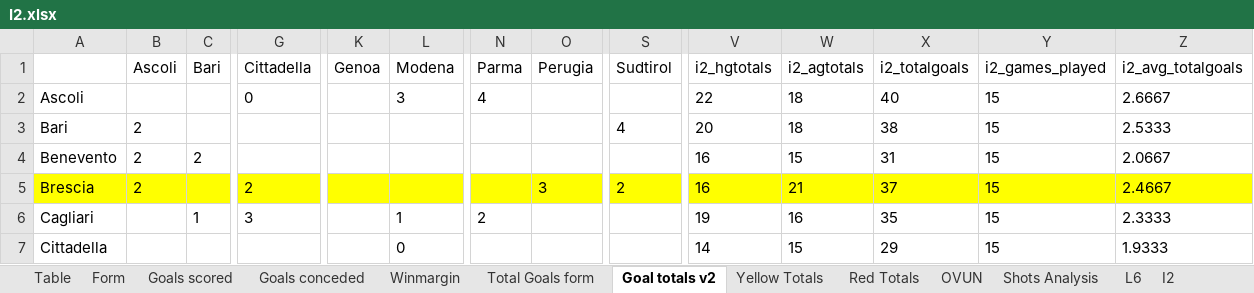
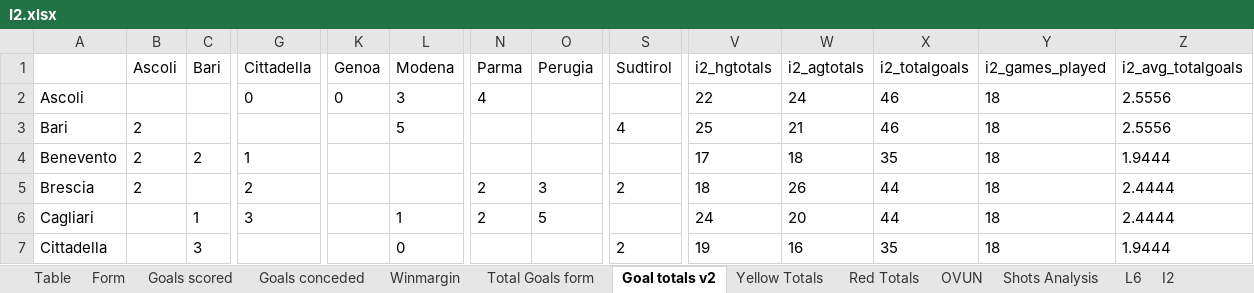
Before and after one commit to gitboyzorro5/Rsoccer, an Excel workbook: Divisions/I2.xlsx, sheet Goal totals v2, drawn as a sheet; only a part is shown, gaps mark what is left out; values as stored, in another font and other column widths than the file's, no borders; the diff covers the shown part only; the diff names each change by its address in the sheet, - before the commit and + after, or states it on an @@ line.

Commit message:
added goal mins calc code

```diff
--- a/Divisions/I2.xlsx (sheet Goal totals v2)
+++ b/Divisions/I2.xlsx (sheet Goal totals v2)
-K2 (Genoa): (empty)
+K2 (Genoa): 0
-W2 (i2_agtotals): 18
+W2 (i2_agtotals): 24
-X2 (i2_totalgoals): 40
+X2 (i2_totalgoals): 46
-Y2:Y7 (i2_games_played): 15
+Y2:Y7 (i2_games_played): 18
-Z2 (i2_avg_totalgoals): 2.6667
+Z2 (i2_avg_totalgoals): 2.5556
-L3 (Modena): (empty)
+L3 (Modena): 5
-V3 (i2_hgtotals): 20
+V3 (i2_hgtotals): 25
-W3 (i2_agtotals): 18
+W3 (i2_agtotals): 21
-X3 (i2_totalgoals): 38
+X3 (i2_totalgoals): 46
-Z3 (i2_avg_totalgoals): 2.5333
+Z3 (i2_avg_totalgoals): 2.5556
-G4 (Cittadella): (empty)
+G4 (Cittadella): 1
-V4 (i2_hgtotals): 16
+V4 (i2_hgtotals): 17
-W4 (i2_agtotals): 15
+W4 (i2_agtotals): 18
-X4 (i2_totalgoals): 31
+X4 (i2_totalgoals): 35
-Z4 (i2_avg_totalgoals): 2.0667
+Z4 (i2_avg_totalgoals): 1.9444
-A5:Z5 fill: #FFFF00
+A5:Z5 fill: none
-N5 (Parma): (empty)
+N5 (Parma): 2
-V5 (i2_hgtotals): 16
+V5 (i2_hgtotals): 18
-W5 (i2_agtotals): 21
+W5 (i2_agtotals): 26
-X5 (i2_totalgoals): 37
+X5 (i2_totalgoals): 44
-Z5 (i2_avg_totalgoals): 2.4667
+Z5 (i2_avg_totalgoals): 2.4444
-O6 (Perugia): (empty)
+O6 (Perugia): 5
-V6 (i2_hgtotals): 19
+V6 (i2_hgtotals): 24
-W6 (i2_agtotals): 16
+W6 (i2_agtotals): 20
-X6 (i2_totalgoals): 35
+X6 (i2_totalgoals): 44
-Z6 (i2_avg_totalgoals): 2.3333
+Z6 (i2_avg_totalgoals): 2.4444
-C7 (Bari): (empty)
+C7 (Bari): 3
-S7 (Sudtirol): (empty)
+S7 (Sudtirol): 2
-V7 (i2_hgtotals): 14
+V7 (i2_hgtotals): 19
-W7 (i2_agtotals): 15
+W7 (i2_agtotals): 16
-X7 (i2_totalgoals): 29
+X7 (i2_totalgoals): 35
-Z7 (i2_avg_totalgoals): 1.9333
+Z7 (i2_avg_totalgoals): 1.9444
```
Also changed, not shown: 88 edited cells and cell formats elsewhere in this sheet, sheet I2, sheet Winmargin, sheet Goals scored, sheet Shots Analysis, sheet OVUN, sheet Table, 6 more sheets, Divisions/EC.xlsx, clonedprediction_history.xlsx, 40 other files.
